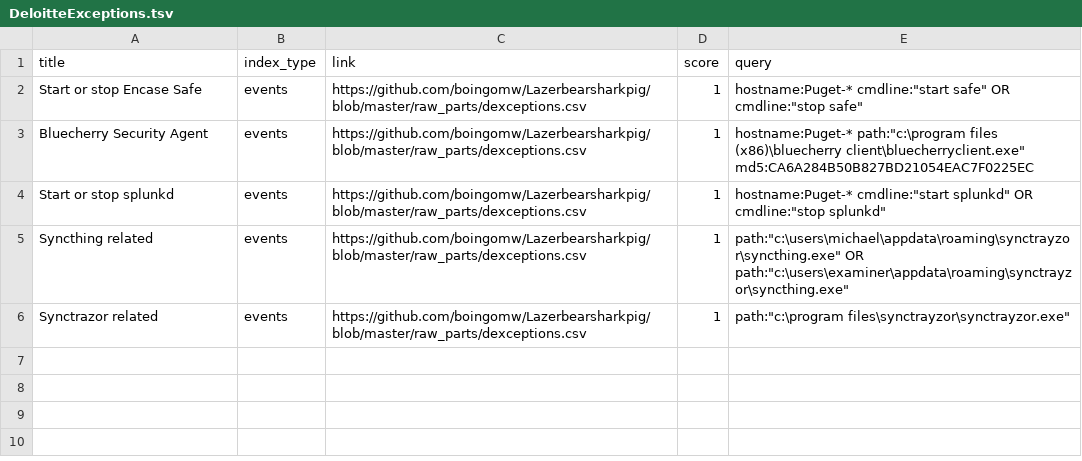
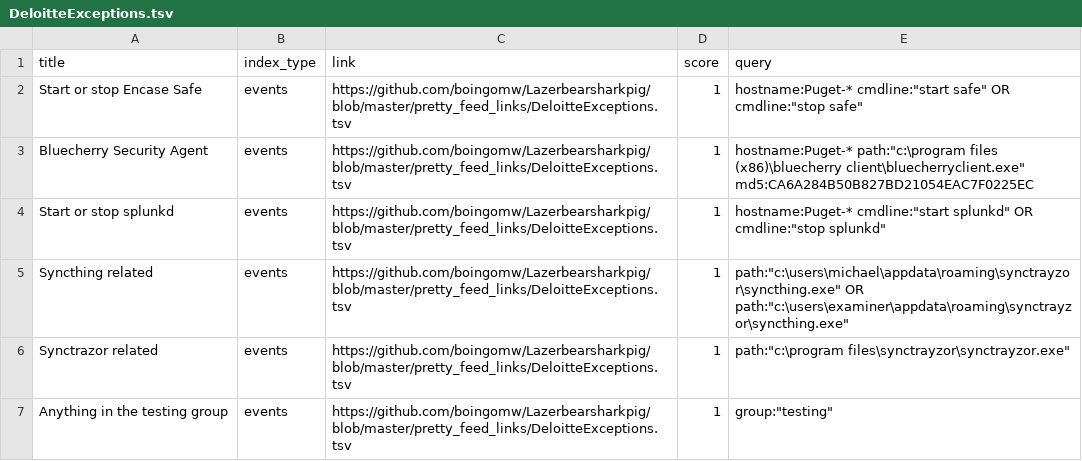
Before and after one commit to boingomw/Lazerbearsharkpig, a TSV file: pretty_feed_links/DeloitteExceptions.tsv, drawn as a sheet.

Commit message:
testing

```diff
--- a/pretty_feed_links/DeloitteExceptions.tsv
+++ b/pretty_feed_links/DeloitteExceptions.tsv
@@ -1,6 +1,7 @@
 title	index_type	link	score	query
-Start or stop Encase Safe	events	https://github.com/boingomw/Lazerbearsharkpig/blob/master/raw_parts/dexceptions.csv	1	"hostname:Puget-* cmdline:""start safe"" OR cmdline:""stop safe"""
-Bluecherry Security Agent	events	https://github.com/boingomw/Lazerbearsharkpig/blob/master/raw_parts/dexceptions.csv	1	"hostname:Puget-* path:""c:\program files (x86)\bluecherry client\bluecherryclient.exe""  md5:CA6A284B50B827BD21054EAC7F0225EC "
-Start or stop splunkd	events	https://github.com/boingomw/Lazerbearsharkpig/blob/master/raw_parts/dexceptions.csv	1	"hostname:Puget-* cmdline:""start splunkd"" OR cmdline:""stop splunkd"""
-Syncthing related	events	https://github.com/boingomw/Lazerbearsharkpig/blob/master/raw_parts/dexceptions.csv	1	"path:""c:\users\michael\appdata\roaming\synctrayzor\syncthing.exe"" OR path:""c:\users\examiner\appdata\roaming\synctrayzor\syncthing.exe"""
-Synctrazor related	events	https://github.com/boingomw/Lazerbearsharkpig/blob/master/raw_parts/dexceptions.csv	1	"path:""c:\program files\synctrayzor\synctrayzor.exe"""
+Start or stop Encase Safe	events	https://github.com/boingomw/Lazerbearsharkpig/blob/master/pretty_feed_links/DeloitteExceptions.tsv	1	"hostname:Puget-* cmdline:""start safe"" OR cmdline:""stop safe"""
+Bluecherry Security Agent	events	https://github.com/boingomw/Lazerbearsharkpig/blob/master/pretty_feed_links/DeloitteExceptions.tsv	1	"hostname:Puget-* path:""c:\program files (x86)\bluecherry client\bluecherryclient.exe""  md5:CA6A284B50B827BD21054EAC7F0225EC "
+Start or stop splunkd	events	https://github.com/boingomw/Lazerbearsharkpig/blob/master/pretty_feed_links/DeloitteExceptions.tsv	1	"hostname:Puget-* cmdline:""start splunkd"" OR cmdline:""stop splunkd"""
+Syncthing related	events	https://github.com/boingomw/Lazerbearsharkpig/blob/master/pretty_feed_links/DeloitteExceptions.tsv	1	"path:""c:\users\michael\appdata\roaming\synctrayzor\syncthing.exe"" OR path:""c:\users\examiner\appdata\roaming\synctrayzor\syncthing.exe"""
+Synctrazor related	events	https://github.com/boingomw/Lazerbearsharkpig/blob/master/pretty_feed_links/DeloitteExceptions.tsv	1	"path:""c:\program files\synctrayzor\synctrayzor.exe"""
+Anything in the testing group	events	https://github.com/boingomw/Lazerbearsharkpig/blob/master/pretty_feed_links/DeloitteExceptions.tsv	1	"group:""testing"""
```
Also changed, not shown: 9 other files.
